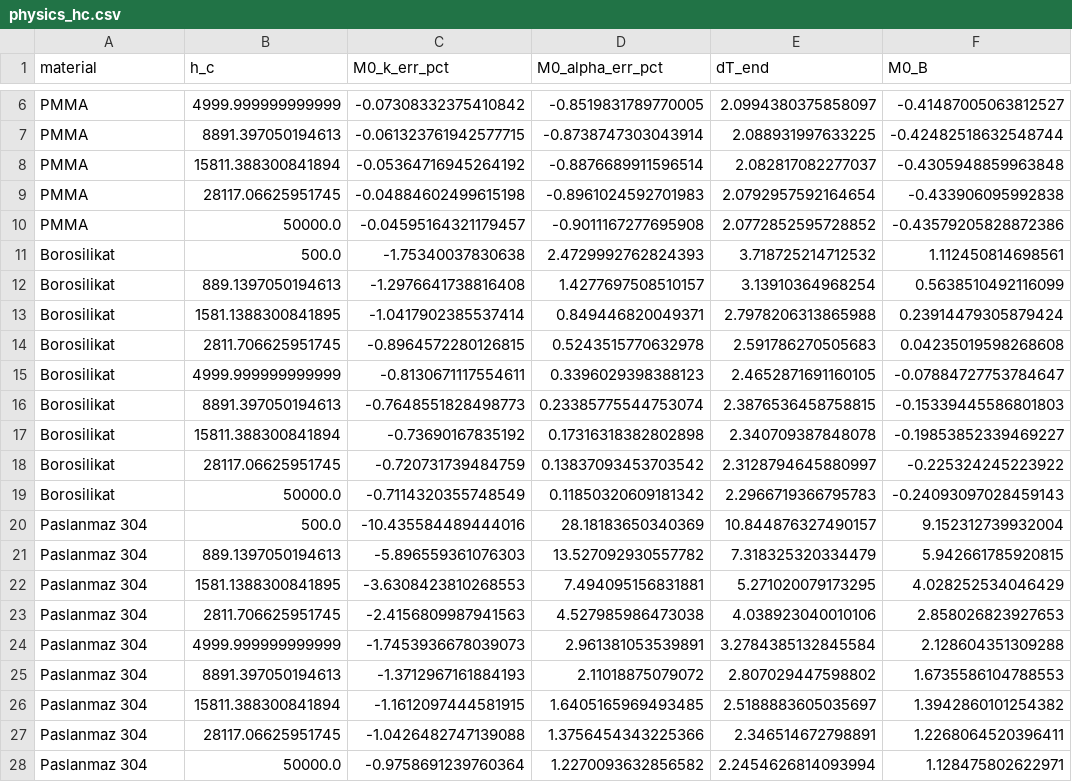
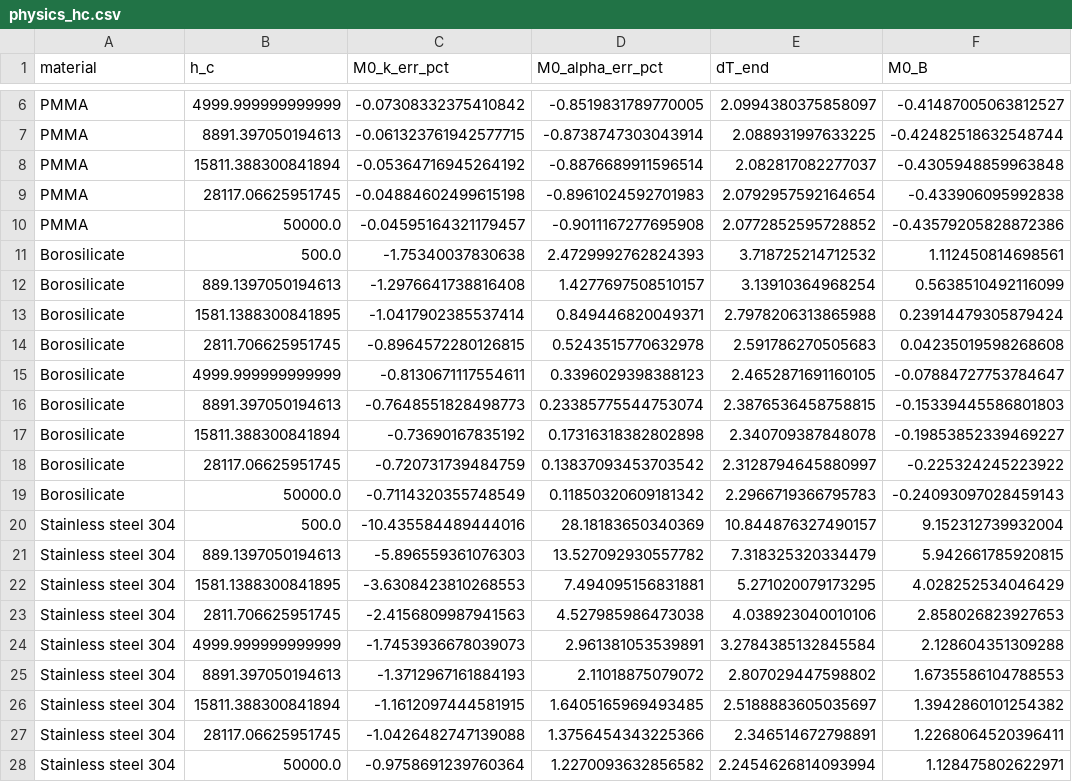
Before and after one commit to usarrahim/tps-meter, a CSV file: reports/phase2/physics_hc.csv, drawn as a sheet; only a part is shown, gaps mark what is left out.

```diff
--- a/reports/phase2/physics_hc.csv
+++ b/reports/phase2/physics_hc.csv
@@ -10,19 +10,19 @@ PMMA,28117.06625951745,-0.04884602499615198,-0.8961024592701983,2.07929575921646
 PMMA,50000.0,-0.04595164321179457,-0.9011167277695908,2.0772852595728852,-0.43579205828872386
-Borosilikat,500.0,-1.75340037830638,2.4729992762824393,3.718725214712532,1.112450814698561
-Borosilikat,889.1397050194613,-1.2976641738816408,1.4277697508510157,3.13910364968254,0.5638510492116099
-Borosilikat,1581.1388300841895,-1.0417902385537414,0.849446820049371,2.7978206313865988,0.23914479305879424
-Borosilikat,2811.706625951745,-0.8964572280126815,0.5243515770632978,2.591786270505683,0.04235019598268608
-Borosilikat,4999.999999999999,-0.8130671117554611,0.3396029398388123,2.4652871691160105,-0.07884727753784647
-Borosilikat,8891.397050194613,-0.7648551828498773,0.23385775544753074,2.3876536458758815,-0.15339445586801803
-Borosilikat,15811.388300841894,-0.73690167835192,0.17316318382802898,2.340709387848078,-0.19853852339469227
-Borosilikat,28117.06625951745,-0.720731739484759,0.13837093453703542,2.3128794645880997,-0.225324245223922
-Borosilikat,50000.0,-0.7114320355748549,0.11850320609181342,2.2966719366795783,-0.24093097028459143
-Paslanmaz 304,500.0,-10.435584489444016,28.18183650340369,10.844876327490157,9.152312739932004
-Paslanmaz 304,889.1397050194613,-5.896559361076303,13.527092930557782,7.318325320334479,5.942661785920815
-Paslanmaz 304,1581.1388300841895,-3.6308423810268553,7.494095156831881,5.271020079173295,4.028252534046429
-Paslanmaz 304,2811.706625951745,-2.4156809987941563,4.527985986473038,4.038923040010106,2.858026823927653
-Paslanmaz 304,4999.999999999999,-1.7453936678039073,2.961381053539891,3.2784385132845584,2.128604351309288
-Paslanmaz 304,8891.397050194613,-1.3712967161884193,2.11018875079072,2.807029447598802,1.6735586104788553
-Paslanmaz 304,15811.388300841894,-1.1612097444581915,1.6405165969493485,2.5188883605035697,1.3942860101254382
-Paslanmaz 304,28117.06625951745,-1.0426482747139088,1.3756454343225366,2.346514672798891,1.2268064520396411
-Paslanmaz 304,50000.0,-0.9758691239760364,1.2270093632856582,2.2454626814093994,1.128475802622971
+Borosilicate,500.0,-1.75340037830638,2.4729992762824393,3.718725214712532,1.112450814698561
+Borosilicate,889.1397050194613,-1.2976641738816408,1.4277697508510157,3.13910364968254,0.5638510492116099
+Borosilicate,1581.1388300841895,-1.0417902385537414,0.849446820049371,2.7978206313865988,0.23914479305879424
+Borosilicate,2811.706625951745,-0.8964572280126815,0.5243515770632978,2.591786270505683,0.04235019598268608
+Borosilicate,4999.999999999999,-0.8130671117554611,0.3396029398388123,2.4652871691160105,-0.07884727753784647
+Borosilicate,8891.397050194613,-0.7648551828498773,0.23385775544753074,2.3876536458758815,-0.15339445586801803
+Borosilicate,15811.388300841894,-0.73690167835192,0.17316318382802898,2.340709387848078,-0.19853852339469227
+Borosilicate,28117.06625951745,-0.720731739484759,0.13837093453703542,2.3128794645880997,-0.225324245223922
+Borosilicate,50000.0,-0.7114320355748549,0.11850320609181342,2.2966719366795783,-0.24093097028459143
+Stainless steel 304,500.0,-10.435584489444016,28.18183650340369,10.844876327490157,9.152312739932004
+Stainless steel 304,889.1397050194613,-5.896559361076303,13.527092930557782,7.318325320334479,5.942661785920815
+Stainless steel 304,1581.1388300841895,-3.6308423810268553,7.494095156831881,5.271020079173295,4.028252534046429
+Stainless steel 304,2811.706625951745,-2.4156809987941563,4.527985986473038,4.038923040010106,2.858026823927653
+Stainless steel 304,4999.999999999999,-1.7453936678039073,2.961381053539891,3.2784385132845584,2.128604351309288
+Stainless steel 304,8891.397050194613,-1.3712967161884193,2.11018875079072,2.807029447598802,1.6735586104788553
+Stainless steel 304,15811.388300841894,-1.1612097444581915,1.6405165969493485,2.5188883605035697,1.3942860101254382
+Stainless steel 304,28117.06625951745,-1.0426482747139088,1.3756454343225366,2.346514672798891,1.2268064520396411
+Stainless steel 304,50000.0,-0.9758691239760364,1.2270093632856582,2.2454626814093994,1.128475802622971
```
Also changed, not shown: reports/phase1/m0_gate.csv, reports/phase2/gate2_convergence.csv, 53 other files.
